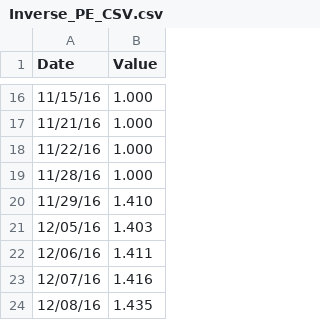
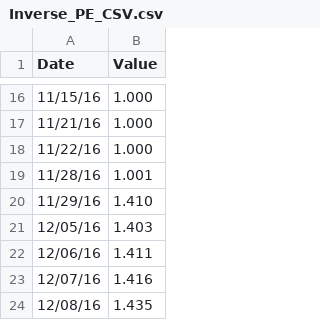
Before and after one commit to mattdami/stocks, a CSV file: Inverse_PE_CSV.csv, drawn as a sheet; only a part is shown, gaps mark what is left out.

Commit message:
Update Inverse_PE_CSV.csv

```diff
--- a/Inverse_PE_CSV.csv
+++ b/Inverse_PE_CSV.csv
@@ -18,3 +18,3 @@ Date,Value
 11/22/16,1.000
-11/28/16,1.000
+11/28/16,1.001
 11/29/16,1.410
```
